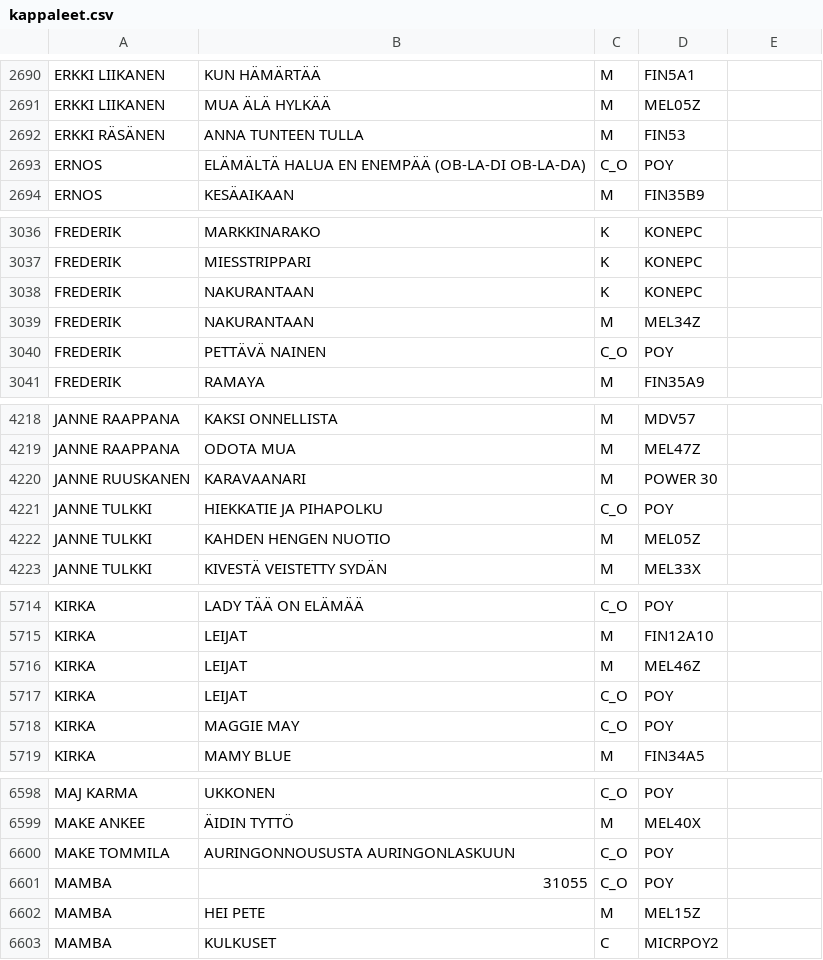
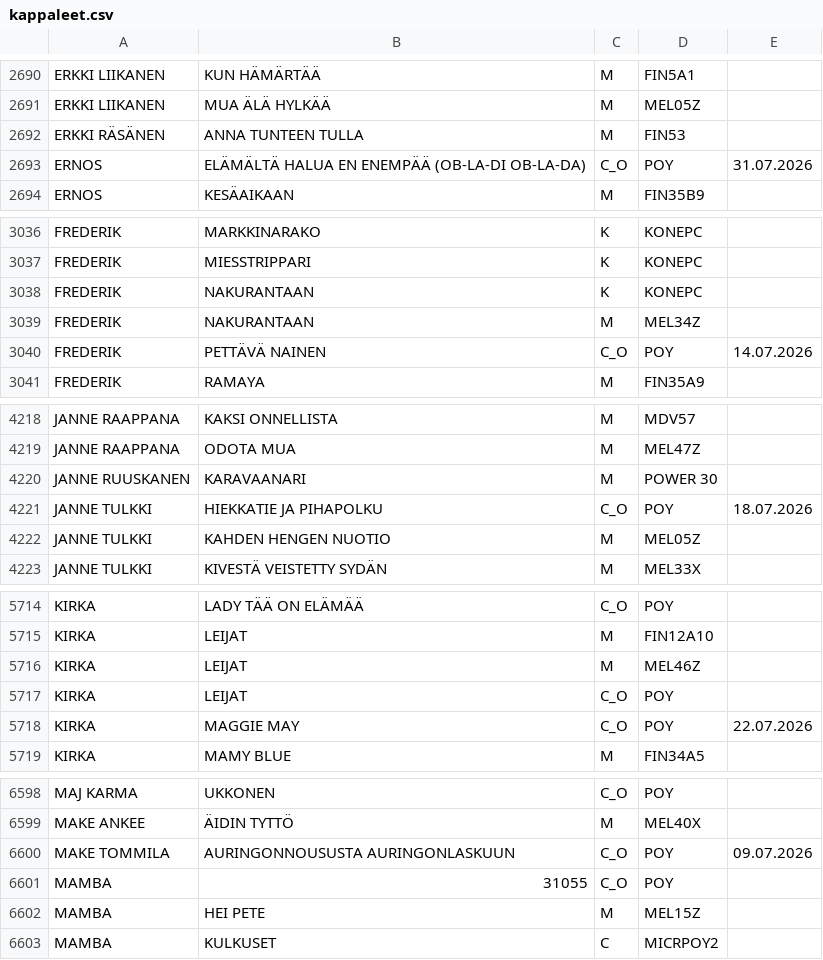
Before and after one commit to LamminHovi/Karaokelista, a CSV file: kappaleet.csv, drawn as a sheet; only a part is shown, gaps mark what is left out; the diff covers the shown part only.

```diff
--- a/kappaleet.csv
+++ b/kappaleet.csv
@@ -2692,3 +2692,3 @@ ERKKI LIIKANEN,MUA ÄLÄ HYLKÄÄ,M,MEL05Z,
 ERKKI RÄSÄNEN,ANNA TUNTEEN TULLA,M,FIN53,
-ERNOS,ELÄMÄLTÄ HALUA EN ENEMPÄÄ (OB-LA-DI OB-LA-DA),C_O,POY,
+ERNOS,ELÄMÄLTÄ HALUA EN ENEMPÄÄ (OB-LA-DI OB-LA-DA),C_O,POY,31.07.2026
 ERNOS,KESÄAIKAAN,M,FIN35B9,
@@ -3039,3 +3039,3 @@ FREDERIK,NAKURANTAAN,K,KONEPC,
 FREDERIK,NAKURANTAAN,M,MEL34Z,
-FREDERIK,PETTÄVÄ NAINEN,C_O,POY,
+FREDERIK,PETTÄVÄ NAINEN,C_O,POY,14.07.2026
 FREDERIK,RAMAYA,M,FIN35A9,
@@ -4220,3 +4220,3 @@ JANNE RAAPPANA,ODOTA MUA,M,MEL47Z,
 JANNE RUUSKANEN,KARAVAANARI,M,POWER 30,
-JANNE TULKKI,HIEKKATIE JA PIHAPOLKU,C_O,POY,
+JANNE TULKKI,HIEKKATIE JA PIHAPOLKU,C_O,POY,18.07.2026
 JANNE TULKKI,KAHDEN HENGEN NUOTIO,M,MEL05Z,
@@ -5717,3 +5717,3 @@ KIRKA,LEIJAT,M,MEL46Z,
 KIRKA,LEIJAT,C_O,POY,
-KIRKA,MAGGIE MAY,C_O,POY,
+KIRKA,MAGGIE MAY,C_O,POY,22.07.2026
 KIRKA,MAMY BLUE,M,FIN34A5,
@@ -6599,3 +6599,3 @@ MAJ KARMA,UKKONEN,C_O,POY,
 MAKE ANKEE,ÄIDIN TYTTÖ,M,MEL40X,
-MAKE TOMMILA,AURINGONNOUSUSTA AURINGONLASKUUN,C_O,POY,
+MAKE TOMMILA,AURINGONNOUSUSTA AURINGONLASKUUN,C_O,POY,09.07.2026
 MAMBA,31055,C_O,POY,
```
Also changed, not shown: 15 edited cells elsewhere in this file.
